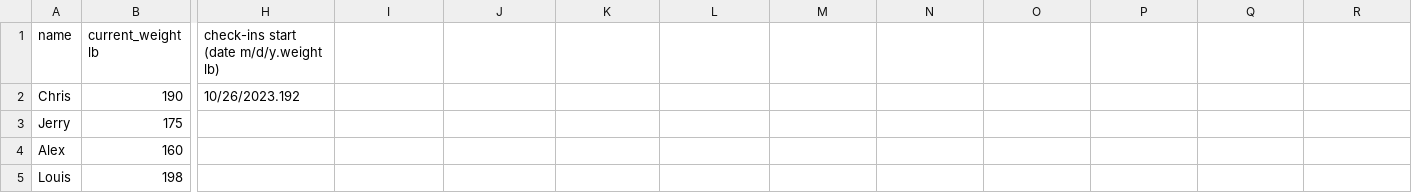
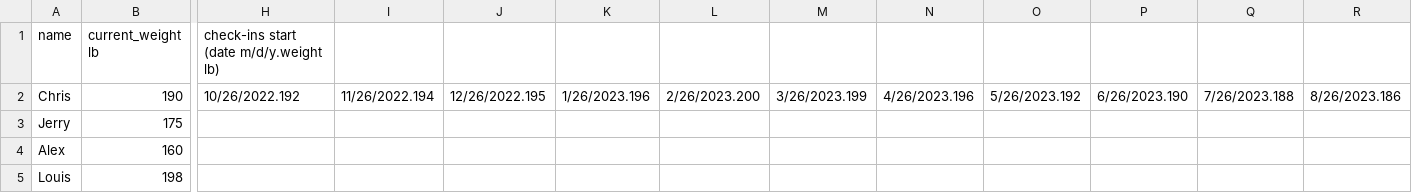
Before and after one commit to Amazingca/Health-Calculator, a CSV file: profiles.csv, drawn as a sheet; only a part is shown, gaps mark what is left out; the diff names each change by its address in the sheet, - before the commit and + after, or states it on an @@ line.

Commit message:
update profiles

```diff
--- a/profiles.csv
+++ b/profiles.csv
-H2: 10/26/2023.192
+H2: 10/26/2022.192
-I2: (empty)
+I2: 11/26/2022.194
-J2: (empty)
+J2: 12/26/2022.195
-K2: (empty)
+K2: 1/26/2023.196
-L2: (empty)
+L2: 2/26/2023.200
-M2: (empty)
+M2: 3/26/2023.199
-N2: (empty)
+N2: 4/26/2023.196
-O2: (empty)
+O2: 5/26/2023.192
-P2: (empty)
+P2: 6/26/2023.190
-Q2: (empty)
+Q2: 7/26/2023.188
-R2: (empty)
+R2: 8/26/2023.186
```
Also changed, not shown: 2 other files.
